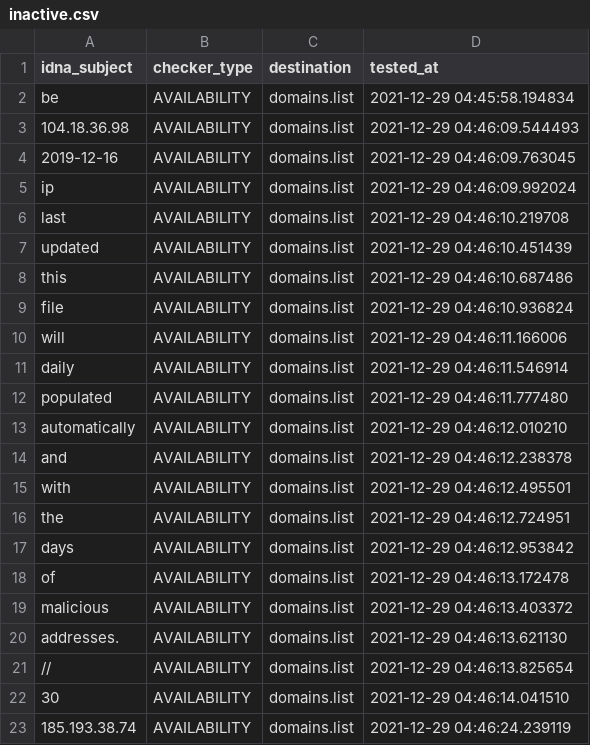
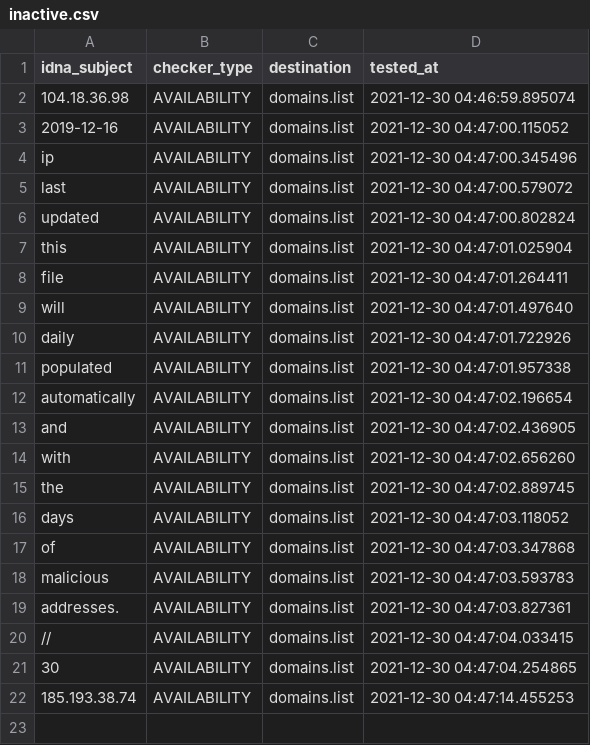
Before and after one commit to Ultimate-Hosts-Blacklist/malc0de.com, a CSV file: .pyfunceble/inactive.csv, drawn as a sheet.

```diff
--- a/.pyfunceble/inactive.csv
+++ b/.pyfunceble/inactive.csv
@@ -1,23 +1,22 @@
 idna_subject,checker_type,destination,tested_at
-be,AVAILABILITY,domains.list,2021-12-29 04:45:58.194834
-104.18.36.98,AVAILABILITY,domains.list,2021-12-29 04:46:09.544493
-2019-12-16,AVAILABILITY,domains.list,2021-12-29 04:46:09.763045
-ip,AVAILABILITY,domains.list,2021-12-29 04:46:09.992024
-last,AVAILABILITY,domains.list,2021-12-29 04:46:10.219708
-updated,AVAILABILITY,domains.list,2021-12-29 04:46:10.451439
-this,AVAILABILITY,domains.list,2021-12-29 04:46:10.687486
-file,AVAILABILITY,domains.list,2021-12-29 04:46:10.936824
-will,AVAILABILITY,domains.list,2021-12-29 04:46:11.166006
-daily,AVAILABILITY,domains.list,2021-12-29 04:46:11.546914
-populated,AVAILABILITY,domains.list,2021-12-29 04:46:11.777480
-automatically,AVAILABILITY,domains.list,2021-12-29 04:46:12.010210
-and,AVAILABILITY,domains.list,2021-12-29 04:46:12.238378
-with,AVAILABILITY,domains.list,2021-12-29 04:46:12.495501
-the,AVAILABILITY,domains.list,2021-12-29 04:46:12.724951
-days,AVAILABILITY,domains.list,2021-12-29 04:46:12.953842
-of,AVAILABILITY,domains.list,2021-12-29 04:46:13.172478
-malicious,AVAILABILITY,domains.list,2021-12-29 04:46:13.403372
-addresses.,AVAILABILITY,domains.list,2021-12-29 04:46:13.621130
-//,AVAILABILITY,domains.list,2021-12-29 04:46:13.825654
-30,AVAILABILITY,domains.list,2021-12-29 04:46:14.041510
-185.193.38.74,AVAILABILITY,domains.list,2021-12-29 04:46:24.239119
+104.18.36.98,AVAILABILITY,domains.list,2021-12-30 04:46:59.895074
+2019-12-16,AVAILABILITY,domains.list,2021-12-30 04:47:00.115052
+ip,AVAILABILITY,domains.list,2021-12-30 04:47:00.345496
+last,AVAILABILITY,domains.list,2021-12-30 04:47:00.579072
+updated,AVAILABILITY,domains.list,2021-12-30 04:47:00.802824
+this,AVAILABILITY,domains.list,2021-12-30 04:47:01.025904
+file,AVAILABILITY,domains.list,2021-12-30 04:47:01.264411
+will,AVAILABILITY,domains.list,2021-12-30 04:47:01.497640
+daily,AVAILABILITY,domains.list,2021-12-30 04:47:01.722926
+populated,AVAILABILITY,domains.list,2021-12-30 04:47:01.957338
+automatically,AVAILABILITY,domains.list,2021-12-30 04:47:02.196654
+and,AVAILABILITY,domains.list,2021-12-30 04:47:02.436905
+with,AVAILABILITY,domains.list,2021-12-30 04:47:02.656260
+the,AVAILABILITY,domains.list,2021-12-30 04:47:02.889745
+days,AVAILABILITY,domains.list,2021-12-30 04:47:03.118052
+of,AVAILABILITY,domains.list,2021-12-30 04:47:03.347868
+malicious,AVAILABILITY,domains.list,2021-12-30 04:47:03.593783
+addresses.,AVAILABILITY,domains.list,2021-12-30 04:47:03.827361
+//,AVAILABILITY,domains.list,2021-12-30 04:47:04.033415
+30,AVAILABILITY,domains.list,2021-12-30 04:47:04.254865
+185.193.38.74,AVAILABILITY,domains.list,2021-12-30 04:47:14.455253
```
Also changed, not shown: 13 other files.
